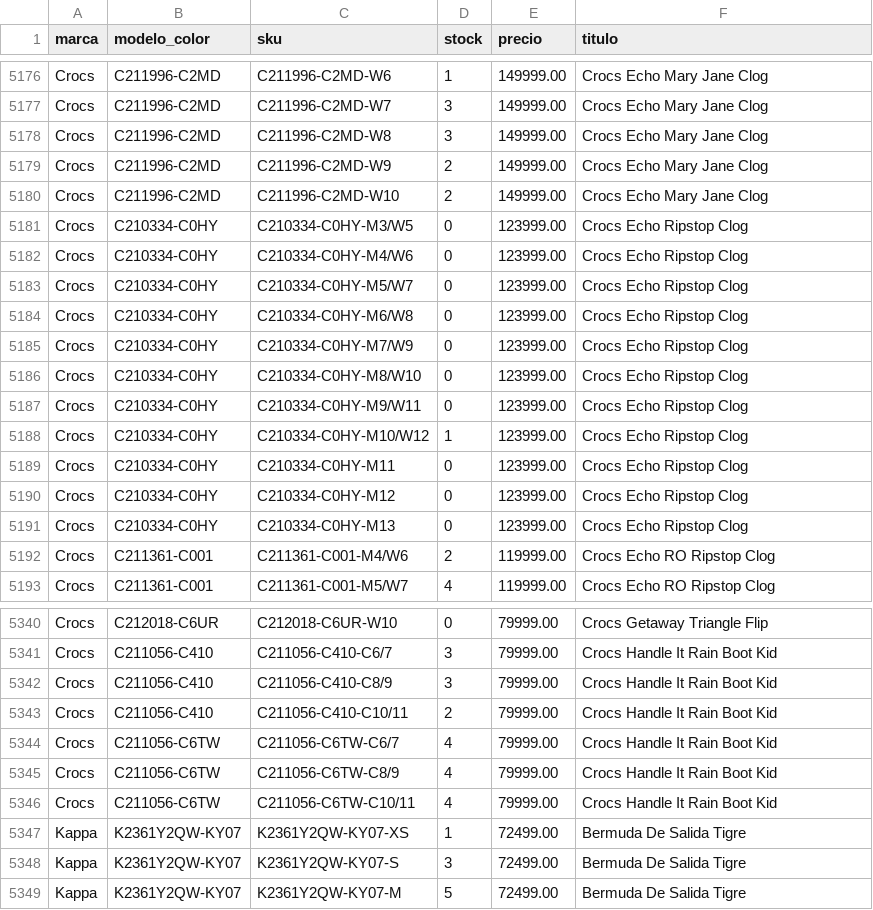
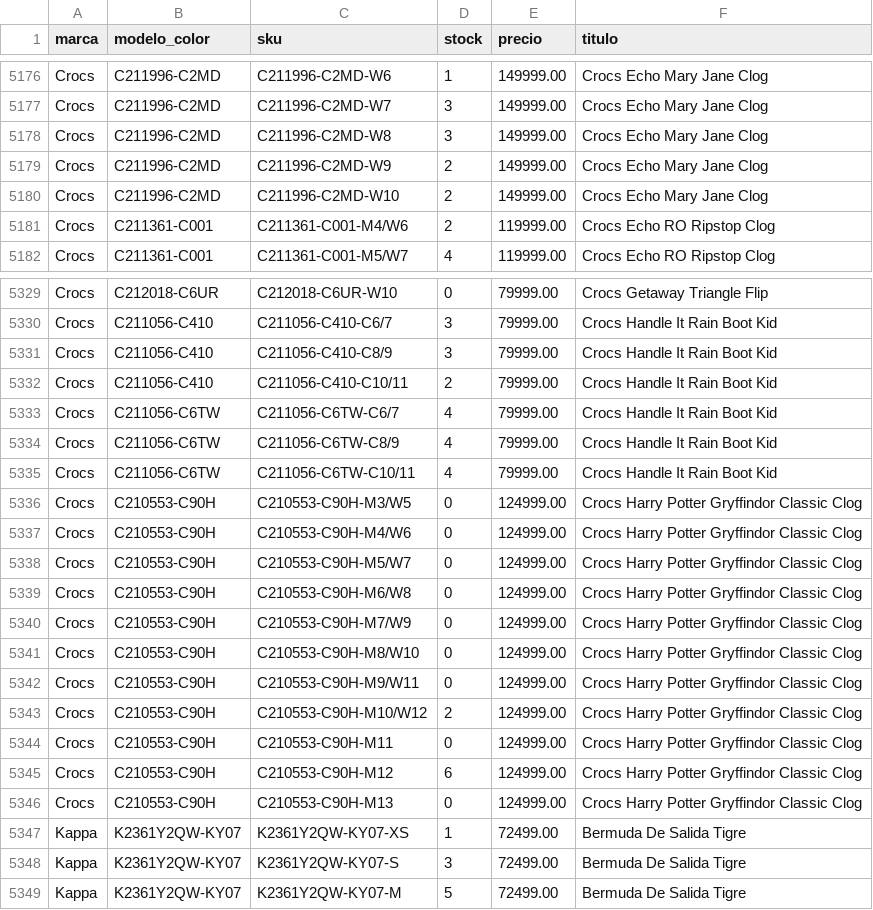
Before and after one commit to lucasrulo/dashboard-distrinando, a CSV file: catalogo_stock.csv, drawn as a sheet; only a part is shown, gaps mark what is left out; removed rows and columns are numbered as before the commit, all else as after; the diff covers the shown part only; the diff names each change by its address in the sheet, - before the commit and + after, or states it on an @@ line.

Commit message:
🔄 Datos actualizados: Ventas y Catálogo [23/06 19:46:31]

```diff
--- a/catalogo_stock.csv
+++ b/catalogo_stock.csv
-row 5181: Crocs | C210334-C0HY | C210334-C0HY-M3/W5 | 0 | 123999.00 | Crocs Echo Ripstop Clog
-row 5182: Crocs | C210334-C0HY | C210334-C0HY-M4/W6 | 0 | 123999.00 | Crocs Echo Ripstop Clog
-row 5183: Crocs | C210334-C0HY | C210334-C0HY-M5/W7 | 0 | 123999.00 | Crocs Echo Ripstop Clog
-row 5184: Crocs | C210334-C0HY | C210334-C0HY-M6/W8 | 0 | 123999.00 | Crocs Echo Ripstop Clog
-row 5185: Crocs | C210334-C0HY | C210334-C0HY-M7/W9 | 0 | 123999.00 | Crocs Echo Ripstop Clog
-row 5186: Crocs | C210334-C0HY | C210334-C0HY-M8/W10 | 0 | 123999.00 | Crocs Echo Ripstop Clog
-row 5187: Crocs | C210334-C0HY | C210334-C0HY-M9/W11 | 0 | 123999.00 | Crocs Echo Ripstop Clog
-row 5188: Crocs | C210334-C0HY | C210334-C0HY-M10/W12 | 1 | 123999.00 | Crocs Echo Ripstop Clog
-row 5189: Crocs | C210334-C0HY | C210334-C0HY-M11 | 0 | 123999.00 | Crocs Echo Ripstop Clog
-row 5190: Crocs | C210334-C0HY | C210334-C0HY-M12 | 0 | 123999.00 | Crocs Echo Ripstop Clog
-row 5191: Crocs | C210334-C0HY | C210334-C0HY-M13 | 0 | 123999.00 | Crocs Echo Ripstop Clog
+row 5336: Crocs | C210553-C90H | C210553-C90H-M3/W5 | 0 | 124999.00 | Crocs Harry Potter Gryffindor Classic Clog
+row 5337: Crocs | C210553-C90H | C210553-C90H-M4/W6 | 0 | 124999.00 | Crocs Harry Potter Gryffindor Classic Clog
+row 5338: Crocs | C210553-C90H | C210553-C90H-M5/W7 | 0 | 124999.00 | Crocs Harry Potter Gryffindor Classic Clog
+row 5339: Crocs | C210553-C90H | C210553-C90H-M6/W8 | 0 | 124999.00 | Crocs Harry Potter Gryffindor Classic Clog
+row 5340: Crocs | C210553-C90H | C210553-C90H-M7/W9 | 0 | 124999.00 | Crocs Harry Potter Gryffindor Classic Clog
+row 5341: Crocs | C210553-C90H | C210553-C90H-M8/W10 | 0 | 124999.00 | Crocs Harry Potter Gryffindor Classic Clog
+row 5342: Crocs | C210553-C90H | C210553-C90H-M9/W11 | 0 | 124999.00 | Crocs Harry Potter Gryffindor Classic Clog
+row 5343: Crocs | C210553-C90H | C210553-C90H-M10/W12 | 2 | 124999.00 | Crocs Harry Potter Gryffindor Classic Clog
+row 5344: Crocs | C210553-C90H | C210553-C90H-M11 | 0 | 124999.00 | Crocs Harry Potter Gryffindor Classic Clog
+row 5345: Crocs | C210553-C90H | C210553-C90H-M12 | 6 | 124999.00 | Crocs Harry Potter Gryffindor Classic Clog
+row 5346: Crocs | C210553-C90H | C210553-C90H-M13 | 0 | 124999.00 | Crocs Harry Potter Gryffindor Classic Clog
```
Also changed, not shown: 16 edited cells elsewhere in this file.
